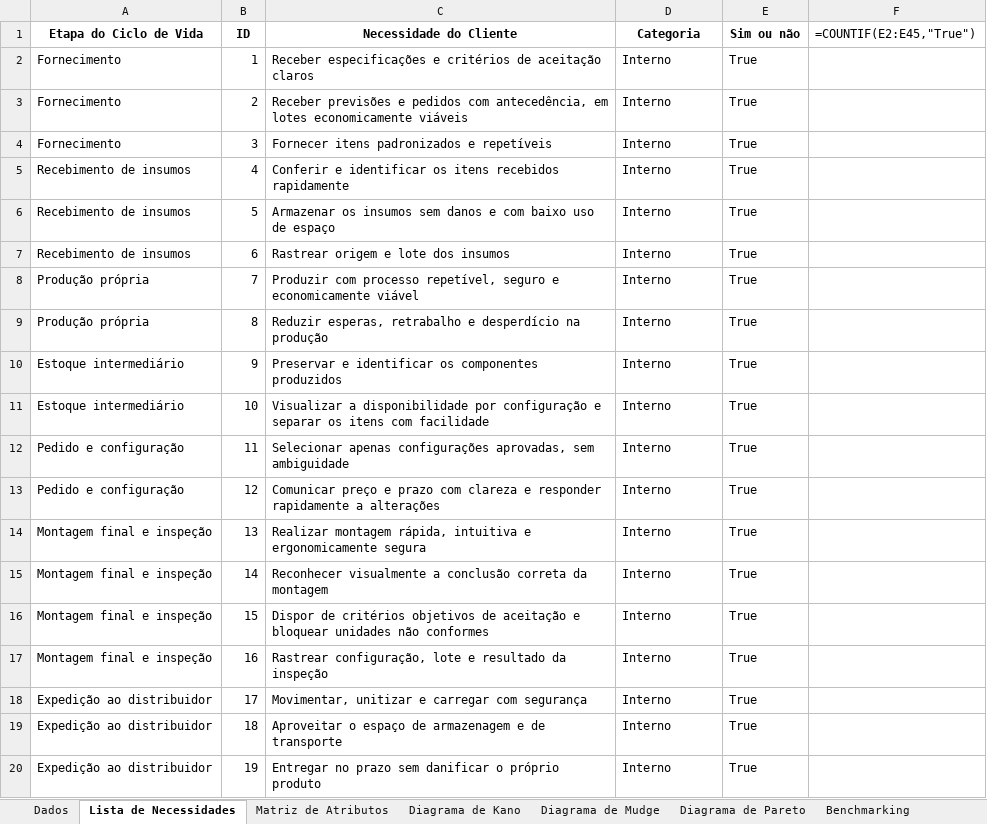
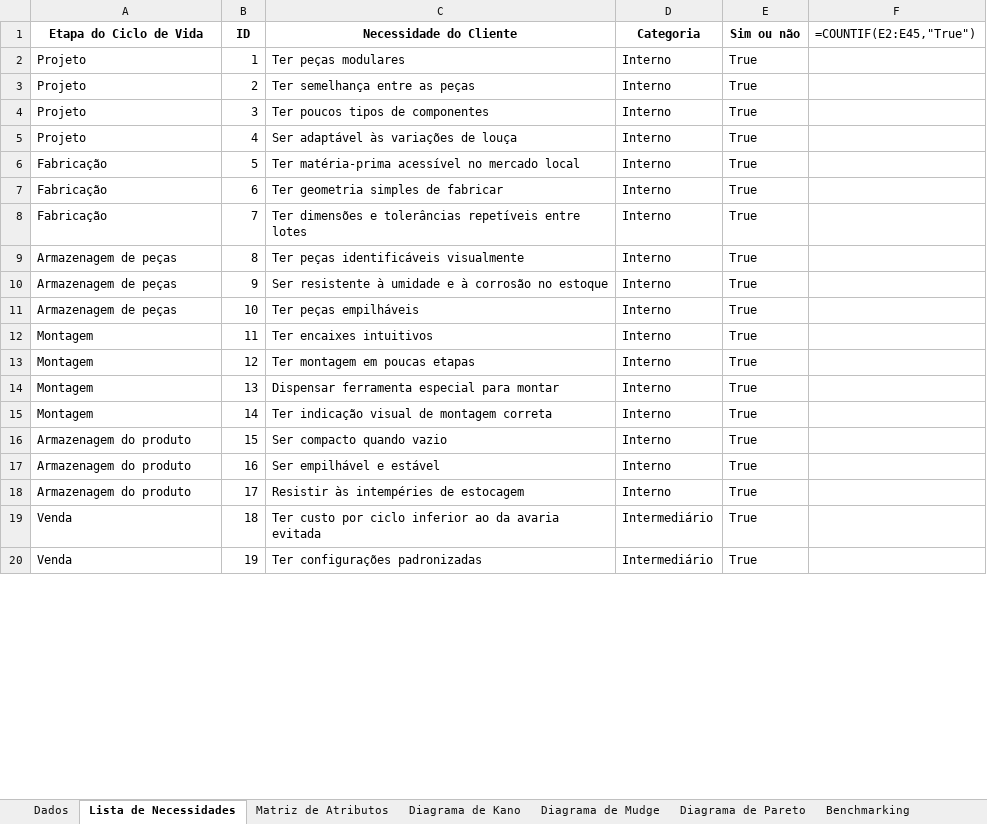
Before and after one commit to fastphoenixx/produto-psp6-unb, an Excel workbook: Eng Produto/Entregas/planilha/Planilha_PSP6_Grupo2_Loucas.xlsx, sheet Lista de Necessidades, drawn as a sheet; only a part is shown; values as stored, in another font and other column widths than the file's, no borders; formulas without a stored value are shown as written; the diff covers the shown part only; the diff names each change by its address in the sheet, - before the commit and + after, or states it on an @@ line.

```diff
--- a/Eng Produto/Entregas/planilha/Planilha_PSP6_Grupo2_Loucas.xlsx (sheet Lista de Necessidades)
+++ b/Eng Produto/Entregas/planilha/Planilha_PSP6_Grupo2_Loucas.xlsx (sheet Lista de Necessidades)
-A2:A4 (Etapa do Ciclo de Vida): Fornecimento
+A2:A4 (Etapa do Ciclo de Vida): Projeto
-C2 (Necessidade do Cliente): Receber especificações e critérios de aceitação claros
+C2 (Necessidade do Cliente): Ter peças modulares
-C3 (Necessidade do Cliente): Receber previsões e pedidos com antecedência, em lotes economicamente viáveis
+C3 (Necessidade do Cliente): Ter semelhança entre as peças
-C4 (Necessidade do Cliente): Fornecer itens padronizados e repetíveis
+C4 (Necessidade do Cliente): Ter poucos tipos de componentes
-A5 (Etapa do Ciclo de Vida): Recebimento de insumos
+A5 (Etapa do Ciclo de Vida): Projeto
-C5 (Necessidade do Cliente): Conferir e identificar os itens recebidos rapidamente
+C5 (Necessidade do Cliente): Ser adaptável às variações de louça
-A6:A7 (Etapa do Ciclo de Vida): Recebimento de insumos
+A6:A7 (Etapa do Ciclo de Vida): Fabricação
-C6 (Necessidade do Cliente): Armazenar os insumos sem danos e com baixo uso de espaço
+C6 (Necessidade do Cliente): Ter matéria-prima acessível no mercado local
-C7 (Necessidade do Cliente): Rastrear origem e lote dos insumos
+C7 (Necessidade do Cliente): Ter geometria simples de fabricar
-A8 (Etapa do Ciclo de Vida): Produção própria
+A8 (Etapa do Ciclo de Vida): Fabricação
-C8 (Necessidade do Cliente): Produzir com processo repetível, seguro e economicamente viável
+C8 (Necessidade do Cliente): Ter dimensões e tolerâncias repetíveis entre lotes
-A9 (Etapa do Ciclo de Vida): Produção própria
+A9 (Etapa do Ciclo de Vida): Armazenagem de peças
-C9 (Necessidade do Cliente): Reduzir esperas, retrabalho e desperdício na produção
+C9 (Necessidade do Cliente): Ter peças identificáveis visualmente
-A10:A11 (Etapa do Ciclo de Vida): Estoque intermediário
+A10:A11 (Etapa do Ciclo de Vida): Armazenagem de peças
-C10 (Necessidade do Cliente): Preservar e identificar os componentes produzidos
+C10 (Necessidade do Cliente): Ser resistente à umidade e à corrosão no estoque
-C11 (Necessidade do Cliente): Visualizar a disponibilidade por configuração e separar os itens com facilidade
+C11 (Necessidade do Cliente): Ter peças empilháveis
-A12:A13 (Etapa do Ciclo de Vida): Pedido e configuração
+A12:A13 (Etapa do Ciclo de Vida): Montagem
-C12 (Necessidade do Cliente): Selecionar apenas configurações aprovadas, sem ambiguidade
+C12 (Necessidade do Cliente): Ter encaixes intuitivos
-C13 (Necessidade do Cliente): Comunicar preço e prazo com clareza e responder rapidamente a alterações
+C13 (Necessidade do Cliente): Ter montagem em poucas etapas
-A14:A15 (Etapa do Ciclo de Vida): Montagem final e inspeção
+A14:A15 (Etapa do Ciclo de Vida): Montagem
-C14 (Necessidade do Cliente): Realizar montagem rápida, intuitiva e ergonomicamente segura
+C14 (Necessidade do Cliente): Dispensar ferramenta especial para montar
-C15 (Necessidade do Cliente): Reconhecer visualmente a conclusão correta da montagem
+C15 (Necessidade do Cliente): Ter indicação visual de montagem correta
-A16:A17 (Etapa do Ciclo de Vida): Montagem final e inspeção
+A16:A17 (Etapa do Ciclo de Vida): Armazenagem do produto
-C16 (Necessidade do Cliente): Dispor de critérios objetivos de aceitação e bloquear unidades não conformes
+C16 (Necessidade do Cliente): Ser compacto quando vazio
-C17 (Necessidade do Cliente): Rastrear configuração, lote e resultado da inspeção
+C17 (Necessidade do Cliente): Ser empilhável e estável
-A18 (Etapa do Ciclo de Vida): Expedição ao distribuidor
+A18 (Etapa do Ciclo de Vida): Armazenagem do produto
-C18 (Necessidade do Cliente): Movimentar, unitizar e carregar com segurança
+C18 (Necessidade do Cliente): Resistir às intempéries de estocagem
-A19:A20 (Etapa do Ciclo de Vida): Expedição ao distribuidor
+A19:A20 (Etapa do Ciclo de Vida): Venda
-C19 (Necessidade do Cliente): Aproveitar o espaço de armazenagem e de transporte
+C19 (Necessidade do Cliente): Ter custo por ciclo inferior ao da avaria evitada
-D19:D20 (Categoria): Interno
+D19:D20 (Categoria): Intermediário
-C20 (Necessidade do Cliente): Entregar no prazo sem danificar o próprio produto
+C20 (Necessidade do Cliente): Ter configurações padronizadas
```
Also changed, not shown: 51 edited cells elsewhere in this sheet, sheet Matriz de Atributos, hidden cells.
